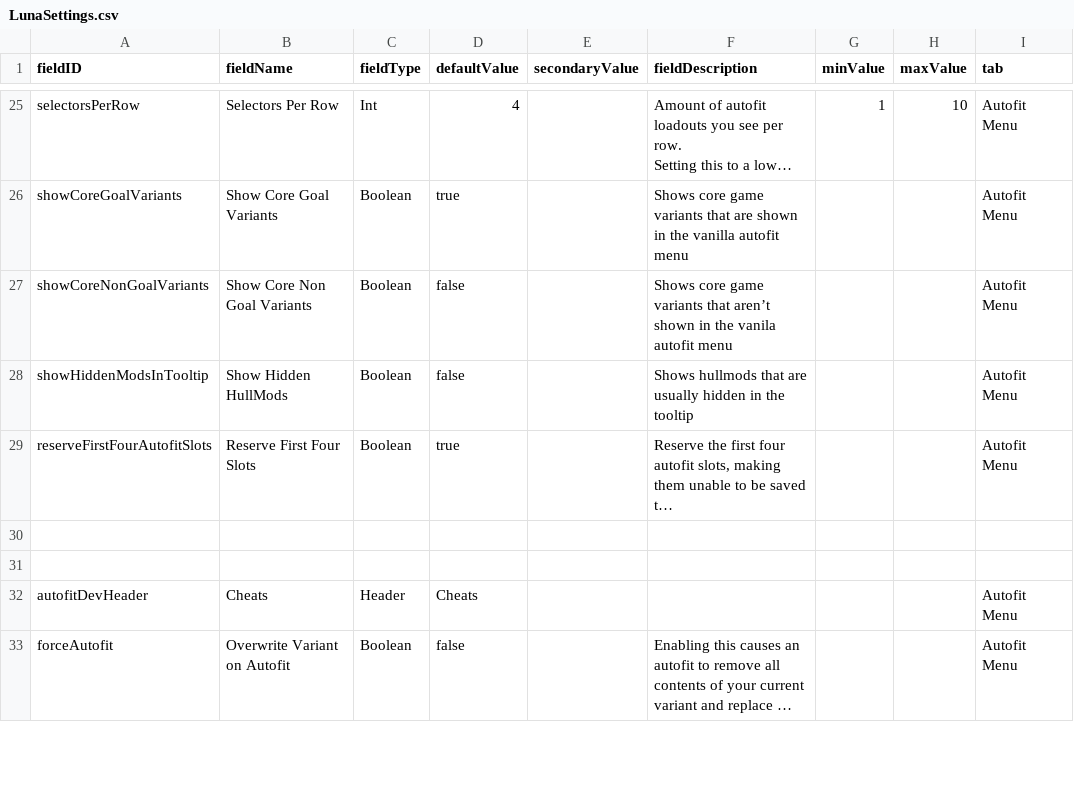
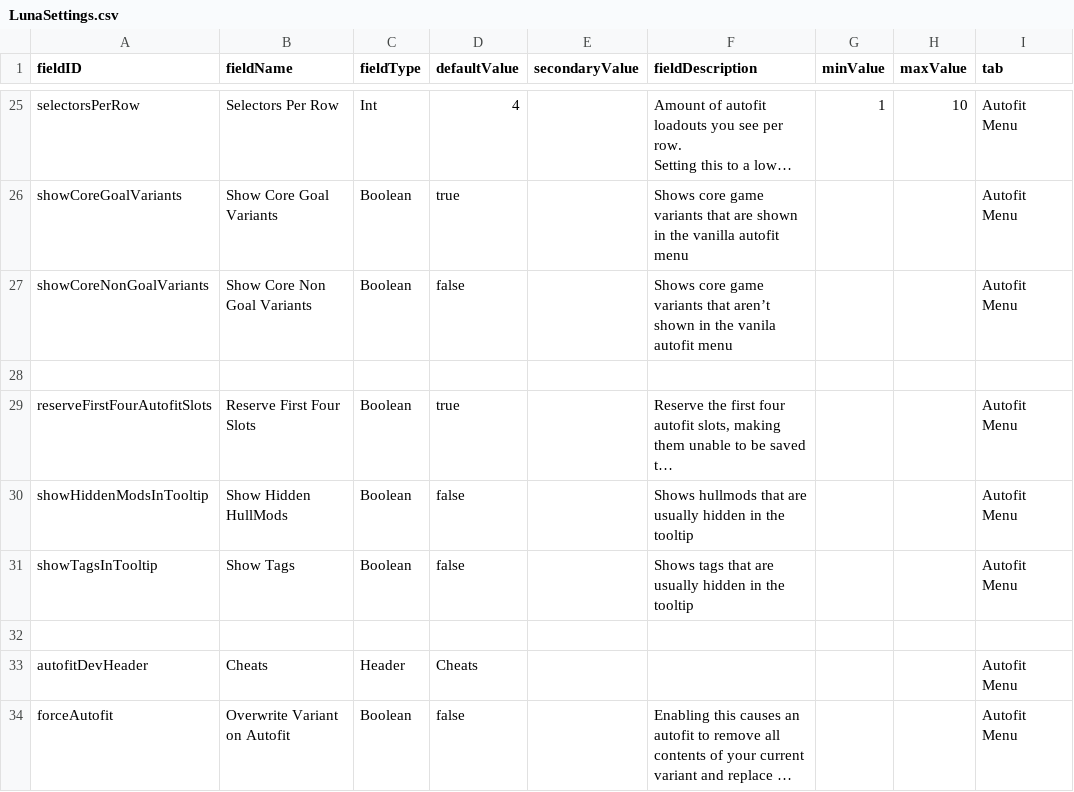
Before and after one commit to S-Numan/FleetBuilder, a CSV file: data/config/LunaSettings.csv, drawn as a sheet; only a part is shown, gaps mark what is left out; long unchanged cells end in …; addresses are those after the commit; the diff names each change by its address in the sheet, - before the commit and + after, or states it on an @@ line.

```diff
--- a/data/config/LunaSettings.csv
+++ b/data/config/LunaSettings.csv
+row 28: (empty)
-row 31: (empty)
+row 31: showTagsInTooltip | Show Tags | Boolean | false |  | Shows tags that are usually hidden in the tooltip |  |  | Autofit Menu
```
Also changed, not shown: 9 other files.
